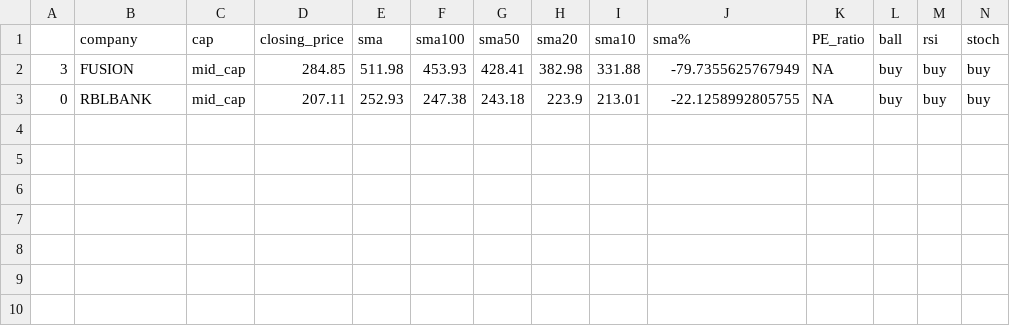
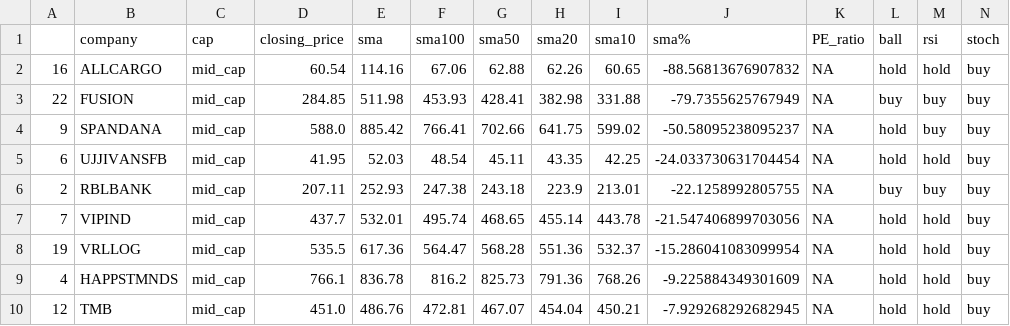
Before and after one commit to kingtvarshin/stock_personalised_alerts, a CSV file: stock_indicators_csv/indicators_data_mid_cap.csv, drawn as a sheet; only a part is shown; addresses are those after the commit; rows hold the shown columns only; the diff names each change by its address in the sheet, - before the commit and + after, or states it on an @@ line.

```diff
--- a/stock_indicators_csv/indicators_data_mid_cap.csv
+++ b/stock_indicators_csv/indicators_data_mid_cap.csv
+row 2: 16 | ALLCARGO | mid_cap | 60.54 | 114.16 | 67.06 | 62.88 | 62.26 | 60.65 | -88.56813676907832 | NA | hold | hold | buy
-A3: 3
+A3: 22
+row 4: 9 | SPANDANA | mid_cap | 588.0 | 885.42 | 766.41 | 702.66 | 641.75 | 599.02 | -50.58095238095237 | NA | hold | buy | buy
+row 5: 6 | UJJIVANSFB | mid_cap | 41.95 | 52.03 | 48.54 | 45.11 | 43.35 | 42.25 | -24.033730631704454 | NA | hold | hold | buy
-A6: 0
+A6: 2
+row 7: 7 | VIPIND | mid_cap | 437.7 | 532.01 | 495.74 | 468.65 | 455.14 | 443.78 | -21.547406899703056 | NA | hold | hold | buy
+row 8: 19 | VRLLOG | mid_cap | 535.5 | 617.36 | 564.47 | 568.28 | 551.36 | 532.37 | -15.286041083099954 | NA | hold | hold | buy
+row 9: 4 | HAPPSTMNDS | mid_cap | 766.1 | 836.78 | 816.2 | 825.73 | 791.36 | 768.26 | -9.225884349301609 | NA | hold | hold | buy
+row 10: 12 | TMB | mid_cap | 451.0 | 486.76 | 472.81 | 467.07 | 454.04 | 450.21 | -7.929268292682945 | NA | hold | hold | buy
```
Also changed, not shown: stock_indicators_csv/indicators_data.csv, stock_indicators_csv/indicators_data_large_cap.csv, 7 other files.
